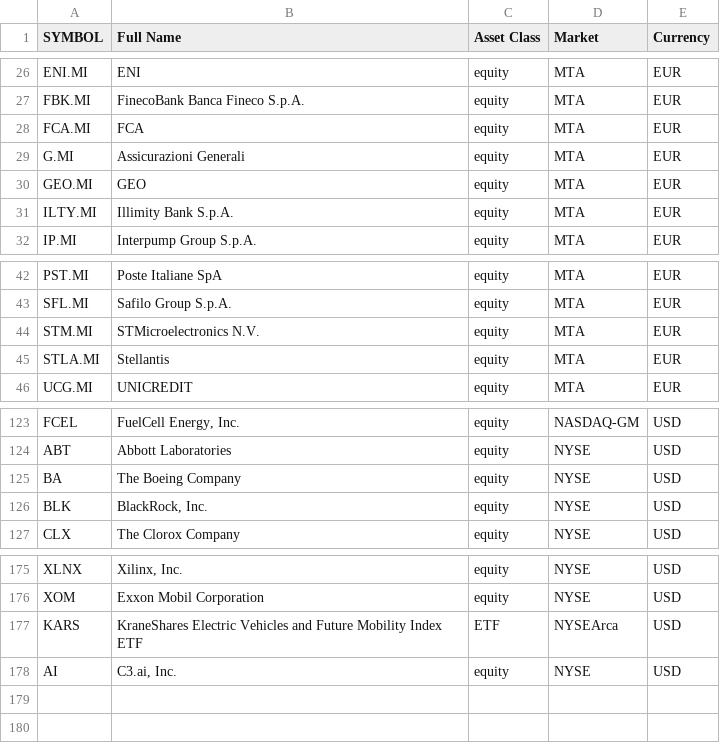
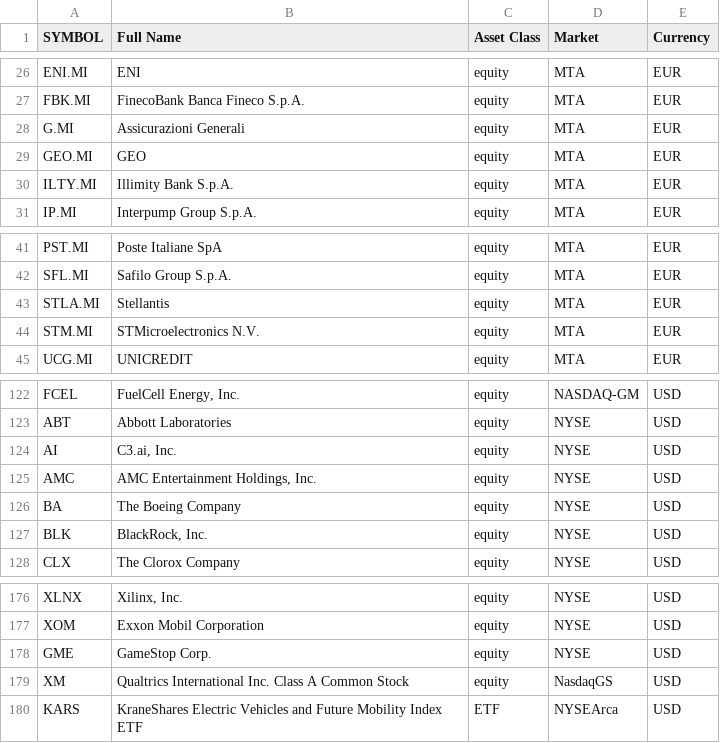
Before and after one commit to zampasoft/prova2, a CSV file: sim_trade/AssetsInScope.csv, drawn as a sheet; only a part is shown, gaps mark what is left out.

Commit message:
Updating Assets

```diff
--- a/sim_trade/AssetsInScope.csv
+++ b/sim_trade/AssetsInScope.csv
@@ -27,3 +27,2 @@ ENI.MI,ENI,equity,MTA,EUR
 FBK.MI,FinecoBank Banca Fineco S.p.A.,equity,MTA,EUR
-FCA.MI,FCA,equity,MTA,EUR
 G.MI,Assicurazioni Generali,equity,MTA,EUR
@@ -43,4 +42,4 @@ PST.MI,Poste Italiane SpA,equity,MTA,EUR
 SFL.MI,Safilo Group S.p.A.,equity,MTA,EUR
+STLA.MI,Stellantis,equity,MTA,EUR
 STM.MI,STMicroelectronics N.V.,equity,MTA,EUR
-STLA.MI,Stellantis,equity,MTA,EUR
 UCG.MI,UNICREDIT,equity,MTA,EUR
@@ -124,2 +123,4 @@ FCEL,"FuelCell Energy, Inc.",equity,NASDAQ-GM,USD
 ABT,Abbott Laboratories,equity,NYSE,USD
+AI,"C3.ai, Inc.",equity,NYSE,USD
+AMC,"AMC Entertainment Holdings, Inc.",equity,NYSE,USD
 BA,The Boeing Company,equity,NYSE,USD
@@ -176,3 +177,4 @@ XLNX,"Xilinx, Inc.",equity,NYSE,USD
 XOM,Exxon Mobil Corporation,equity,NYSE,USD
+GME,GameStop Corp.,equity,NYSE,USD
+XM,Qualtrics International Inc. Class A Common Stock,equity,NasdaqGS,USD
 KARS,KraneShares Electric Vehicles and Future Mobility Index ETF,ETF,NYSEArca,USD
-AI,"C3.ai, Inc.",equity,NYSE,USD
```
Also changed, not shown: 2 other files.
